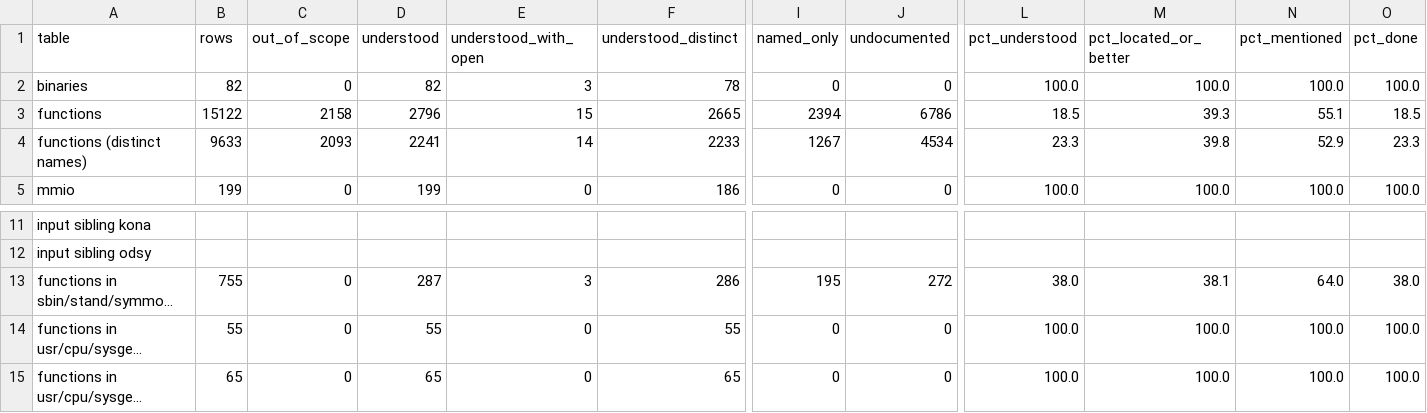
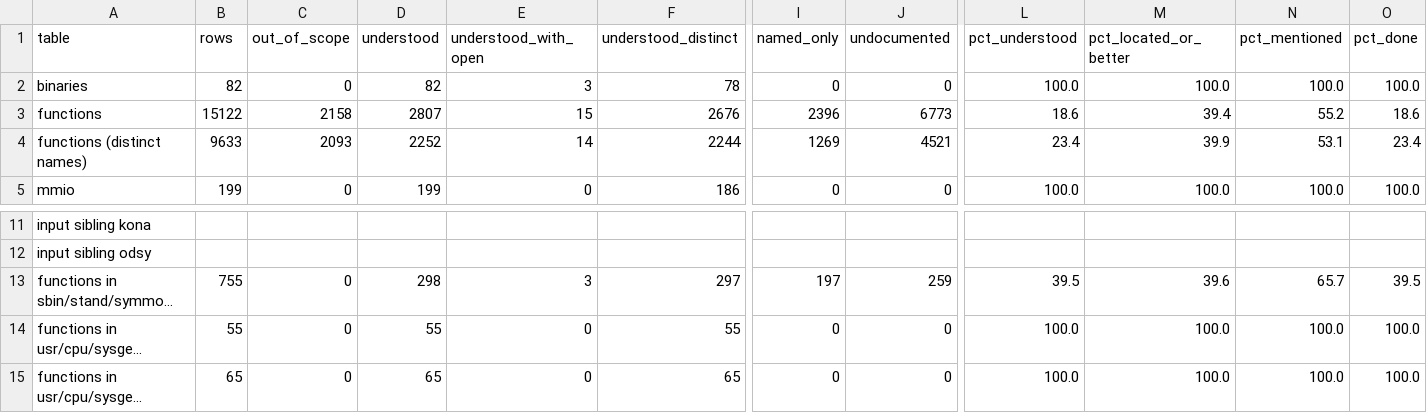
Before and after one commit to jamesbraid/crime, a TSV file: docs/inventory/summary.tsv, drawn as a sheet; only a part is shown, gaps mark what is left out; long unchanged cells end in …; the diff names each change by its address in the sheet, - before the commit and + after, or states it on an @@ line.

Commit message:
functions: read the debugger's graphics-console, cache-tag display and list routines
Add entries for the graphics console's reopen, write and ioctl
routines, the verbose-only print wrapper, the processor-node counter,
the string-table delete and the cache clear for mapped addresses, plus
the cache-tag display routine and the three display commands built on
it. Their names exist only in the debug information, which also gives
their address ranges.

The graphics routines list each path's return value and the request
and function codes that reach them. The cache clear and tag routines
are matched with the public source for the same debugger; the tag
address and index displays are graded inferred because their division
and loop bounds were not traced instruction by instruction.

```diff
--- a/docs/inventory/summary.tsv
+++ b/docs/inventory/summary.tsv
-D3 (understood): 2796
+D3 (understood): 2807
-F3 (understood_distinct): 2665
+F3 (understood_distinct): 2676
-I3 (named_only): 2394
+I3 (named_only): 2396
-J3 (undocumented): 6786
+J3 (undocumented): 6773
-L3 (pct_understood): 18.5
+L3 (pct_understood): 18.6
-M3 (pct_located_or_better): 39.3
+M3 (pct_located_or_better): 39.4
-N3 (pct_mentioned): 55.1
+N3 (pct_mentioned): 55.2
-O3 (pct_done): 18.5
+O3 (pct_done): 18.6
-D4 (understood): 2241
+D4 (understood): 2252
-F4 (understood_distinct): 2233
+F4 (understood_distinct): 2244
-I4 (named_only): 1267
+I4 (named_only): 1269
-J4 (undocumented): 4534
+J4 (undocumented): 4521
-L4 (pct_understood): 23.3
+L4 (pct_understood): 23.4
-M4 (pct_located_or_better): 39.8
+M4 (pct_located_or_better): 39.9
-N4 (pct_mentioned): 52.9
+N4 (pct_mentioned): 53.1
-O4 (pct_done): 23.3
+O4 (pct_done): 23.4
-D13 (understood): 287
+D13 (understood): 298
-F13 (understood_distinct): 286
+F13 (understood_distinct): 297
-I13 (named_only): 195
+I13 (named_only): 197
-J13 (undocumented): 272
+J13 (undocumented): 259
-L13 (pct_understood): 38.0
+L13 (pct_understood): 39.5
-M13 (pct_located_or_better): 38.1
+M13 (pct_located_or_better): 39.6
-N13 (pct_mentioned): 64.0
+N13 (pct_mentioned): 65.7
-O13 (pct_done): 38.0
+O13 (pct_done): 39.5
```
Also changed, not shown: 3 other files.
